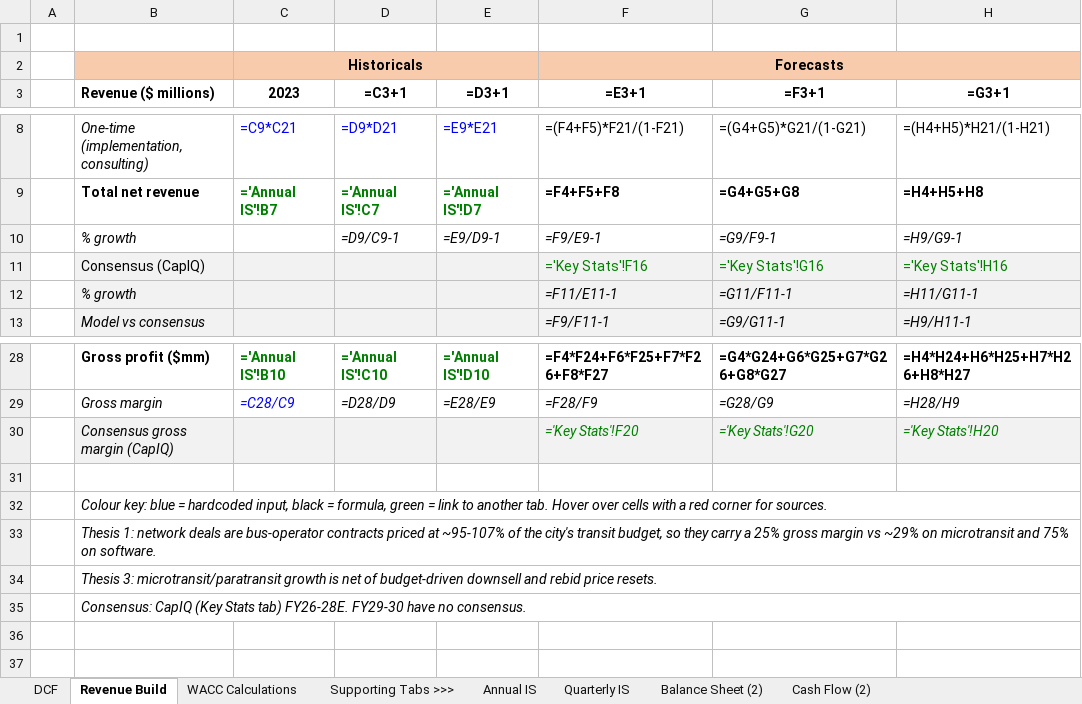
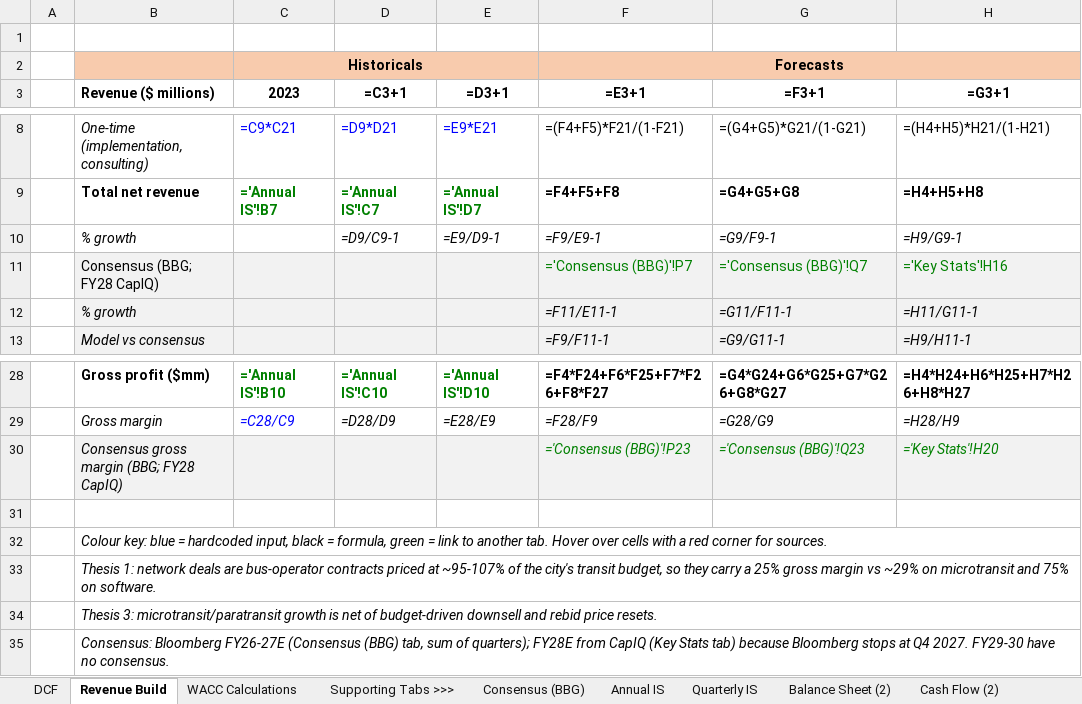
Before and after one commit to xuechloe11/VIA, an Excel workbook: model/CX_VIA_Model.xlsx, sheet Revenue Build, drawn as a sheet; only a part is shown, gaps mark what is left out; values as stored, in another font and other column widths than the file's, no borders; formulas without a stored value are shown as written; the diff names each change by its address in the sheet, - before the commit and + after, or states it on an @@ line.

```diff
--- a/model/CX_VIA_Model.xlsx (sheet Revenue Build)
+++ b/model/CX_VIA_Model.xlsx (sheet Revenue Build)
+sheet tab: Consensus (BBG)
-B11 (Revenue ($ millions)): Consensus (CapIQ)
+B11 (Revenue ($ millions)): Consensus (BBG; FY28 CapIQ)
-F11 (=E3+1): ='Key Stats'!F16
+F11 (=E3+1): ='Consensus (BBG)'!P7
-G11 (=F3+1): ='Key Stats'!G16
+G11 (=F3+1): ='Consensus (BBG)'!Q7
-B30 (Revenue ($ millions)): Consensus gross margin (CapIQ)
+B30 (Revenue ($ millions)): Consensus gross margin (BBG; FY28 CapIQ)
-F30 (=E3+1): ='Key Stats'!F20
+F30 (=E3+1): ='Consensus (BBG)'!P23
-G30 (=F3+1): ='Key Stats'!G20
+G30 (=F3+1): ='Consensus (BBG)'!Q23
-B35 (Revenue ($ millions)): Consensus: CapIQ (Key Stats tab) FY26-28E. FY29-30 have…
+B35 (Revenue ($ millions)): Consensus: Bloomberg FY26-27E (Consensus (BBG) tab, sum of quarters); FY28E from CapIQ (Key Stats tab) because Bloomberg stops at Q4 2027. FY29-30 have…
```
Also changed, not shown: sheet DCF, 2 other files.
